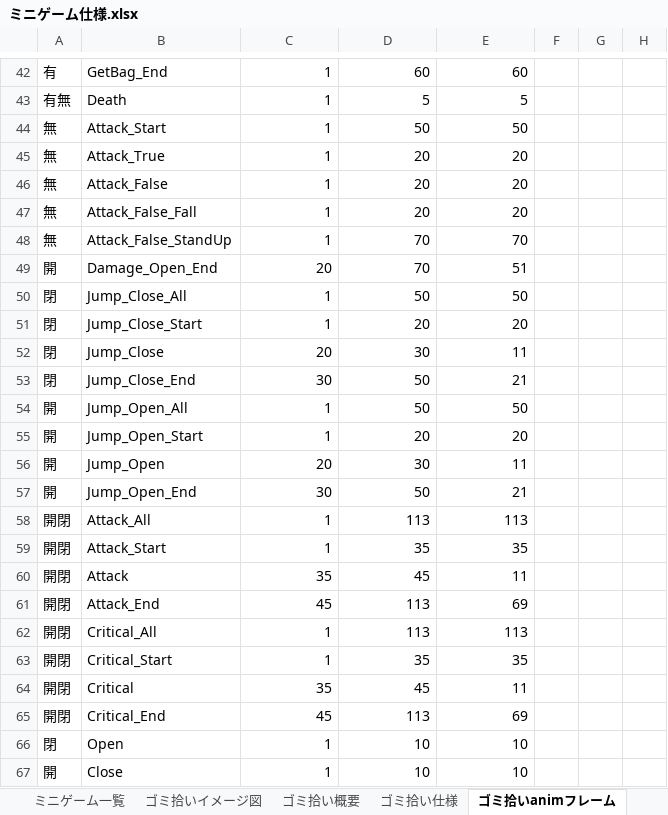
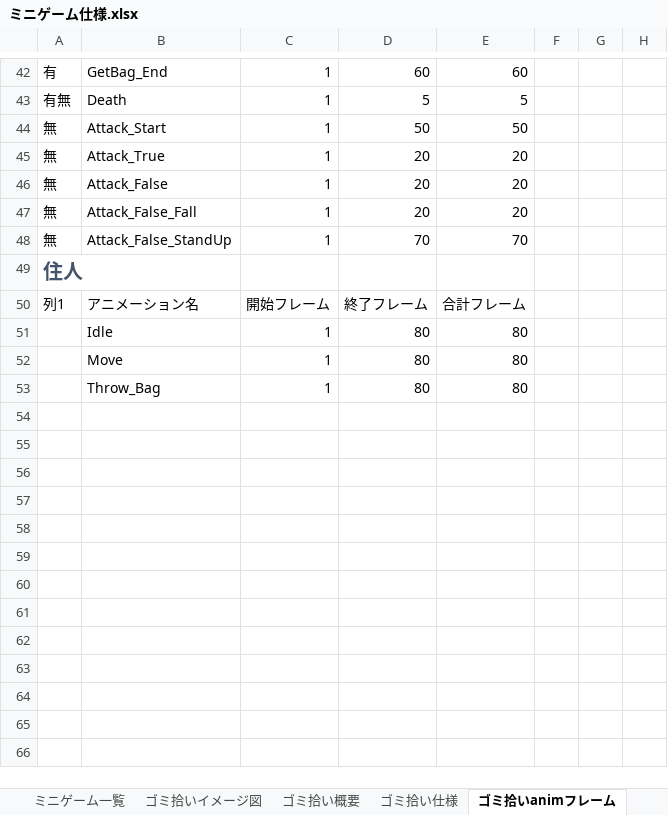
Before and after one commit to 2023Game/13Yoshihara, an Excel workbook: 2年生後期制作/資料/ミニゲーム仕様.xlsx, sheet ゴミ拾いanimフレーム, drawn as a sheet; only a part is shown, gaps mark what is left out; values as stored, in another font and other column widths than the file's, no borders; conditional formats and table styles not drawn; removed rows and columns are numbered as before the commit, all else as after; the diff names each change by its address in the sheet, - before the commit and + after, or states it on an @@ line.

```diff
--- a/2年生後期制作/資料/ミニゲーム仕様.xlsx (sheet ゴミ拾いanimフレーム)
+++ b/2年生後期制作/資料/ミニゲーム仕様.xlsx (sheet ゴミ拾いanimフレーム)
-row 49: 開 | Damage_Open_End | 20 | 70 | 51
-row 50: 閉 | Jump_Close_All | 1 | 50 | 50
-row 51: 閉 | Jump_Close_Start | 1 | 20 | 20
-row 52: 閉 | Jump_Close | 20 | 30 | 11
-row 53: 閉 | Jump_Close_End | 30 | 50 | 21
-row 54: 開 | Jump_Open_All | 1 | 50 | 50
-row 55: 開 | Jump_Open_Start | 1 | 20 | 20
-row 56: 開 | Jump_Open | 20 | 30 | 11
-row 57: 開 | Jump_Open_End | 30 | 50 | 21
-row 58: 開閉 | Attack_All | 1 | 113 | 113
-row 59: 開閉 | Attack_Start | 1 | 35 | 35
-row 60: 開閉 | Attack | 35 | 45 | 11
-row 61: 開閉 | Attack_End | 45 | 113 | 69
-row 62: 開閉 | Critical_All | 1 | 113 | 113
-row 63: 開閉 | Critical_Start | 1 | 35 | 35
-row 64: 開閉 | Critical | 35 | 45 | 11
-row 65: 開閉 | Critical_End | 45 | 113 | 69
-row 66: 閉 | Open | 1 | 10 | 10
-row 67: 開 | Close | 1 | 10 | 10
+row 49: 住人
+row 50: 列1 | アニメーション名 | 開始フレーム | 終了フレーム | 合計フレーム
+row 51:  | Idle | 1 | 80 | 80
+row 52:  | Move | 1 | 80 | 80
+row 53:  | Throw_Bag | 1 | 80 | 80
```
Also changed, not shown: 22 other files.
